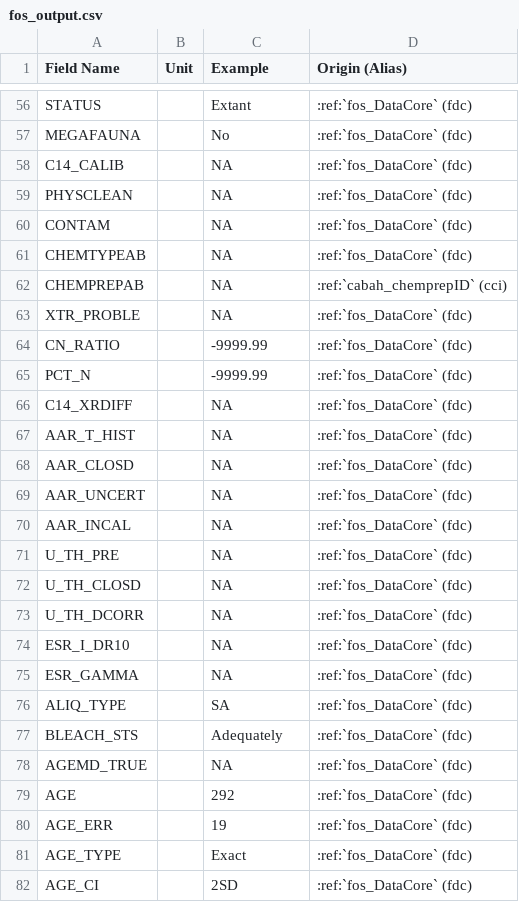
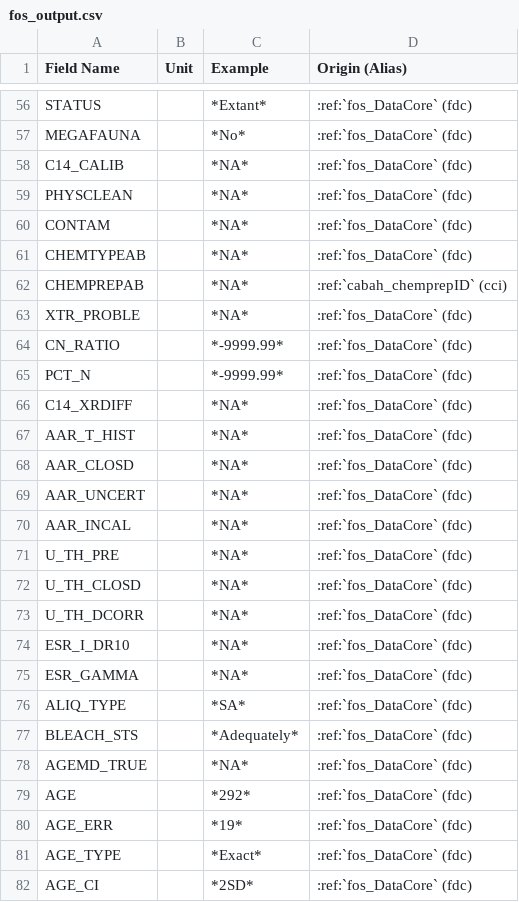
Before and after one commit to octopus-db/documentation, a CSV file: docs/source/csv_tables/fos_output.csv, drawn as a sheet; only a part is shown, gaps mark what is left out; the diff covers the shown part only; the diff names each change by its address in the sheet, - before the commit and + after, or states it on an @@ line.

```diff
--- a/docs/source/csv_tables/fos_output.csv
+++ b/docs/source/csv_tables/fos_output.csv
-C56 (Example): Extant
+C56 (Example): *Extant*
-C57 (Example): No
+C57 (Example): *No*
-C58:C63 (Example): NA
+C58:C63 (Example): *NA*
-C64:C65 (Example): -9999.99
+C64:C65 (Example): *-9999.99*
-C66:C75 (Example): NA
+C66:C75 (Example): *NA*
-C76 (Example): SA
+C76 (Example): *SA*
-C77 (Example): Adequately
+C77 (Example): *Adequately*
-C78 (Example): NA
+C78 (Example): *NA*
-C79 (Example): 292
+C79 (Example): *292*
-C80 (Example): 19
+C80 (Example): *19*
-C81 (Example): Exact
+C81 (Example): *Exact*
-C82 (Example): 2SD
+C82 (Example): *2SD*
```
Also changed, not shown: 59 edited cells elsewhere in this file, 1 other file.
